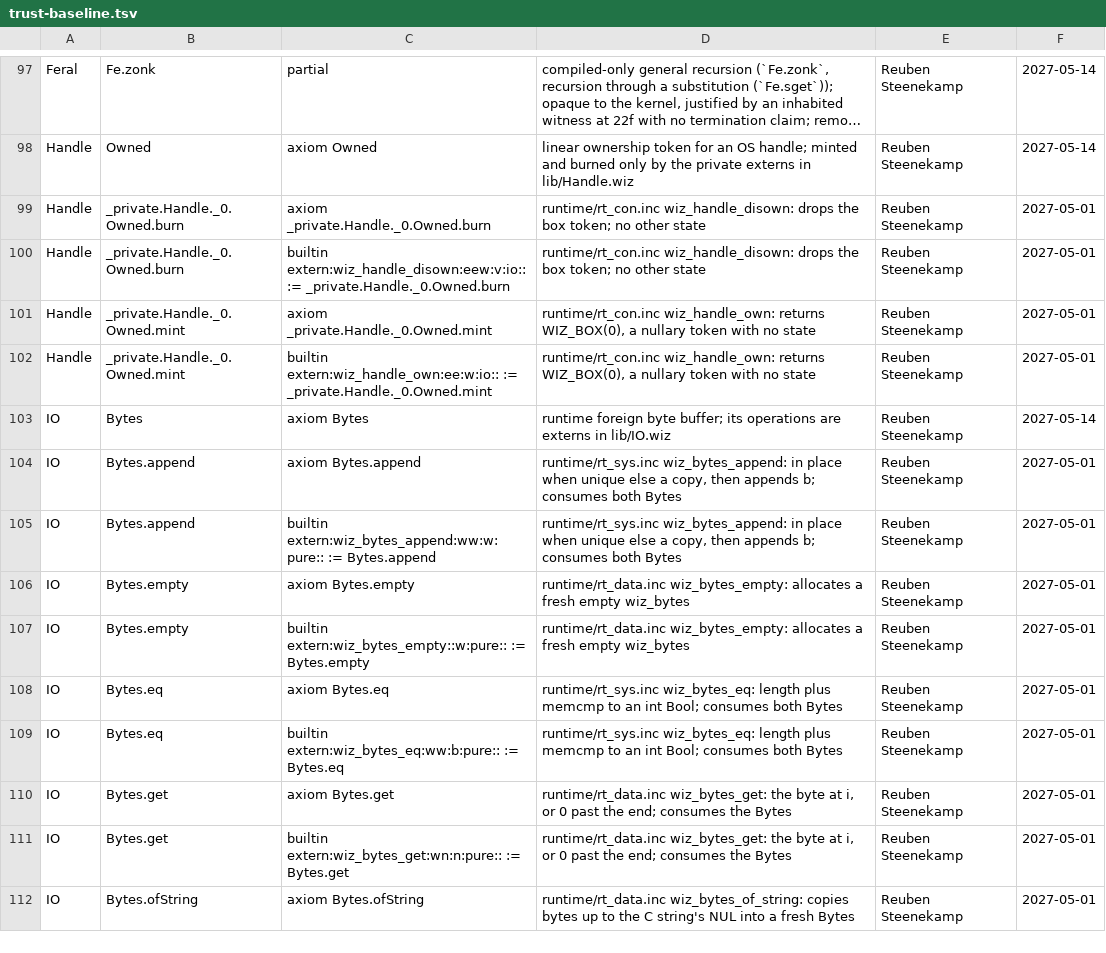
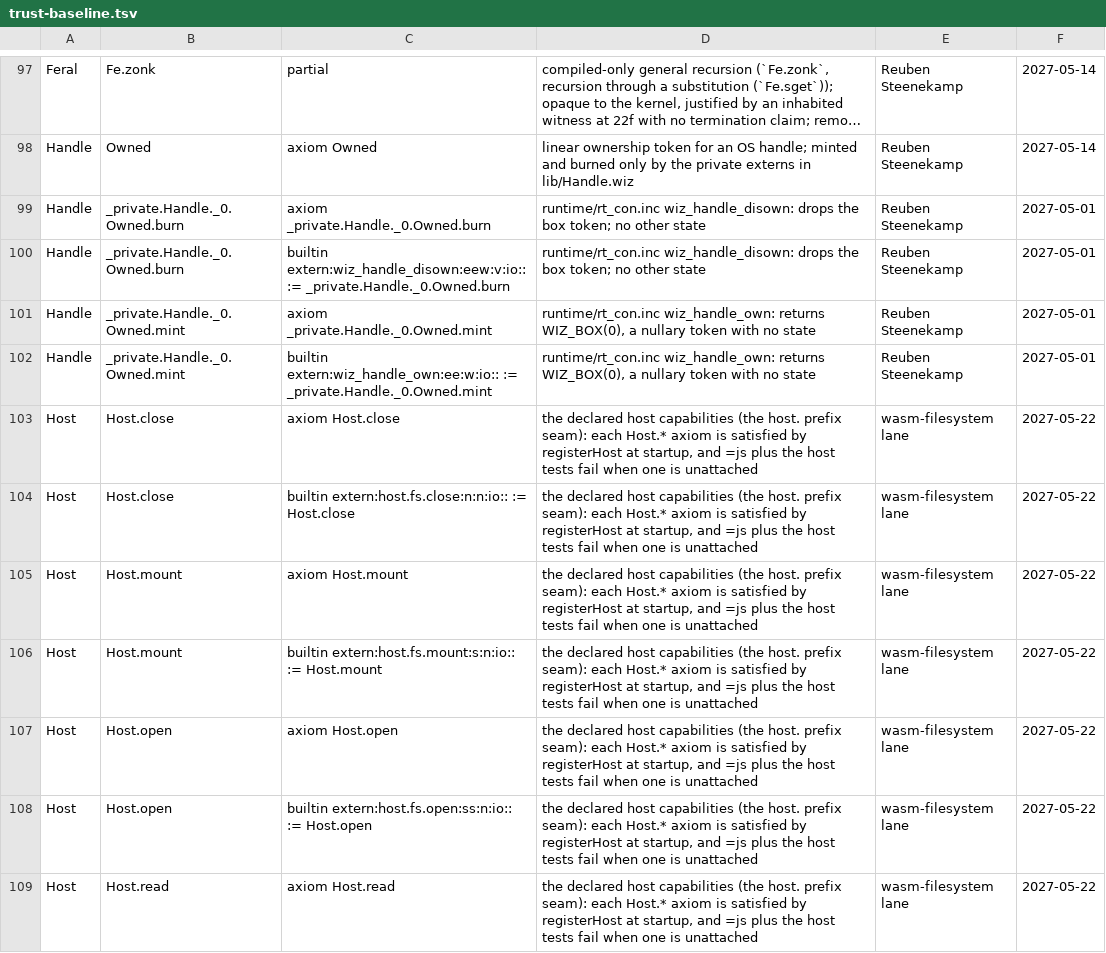
Before and after one commit to wiz-pl/wiz, a TSV file: .github/trust-baseline.tsv, drawn as a sheet; only a part is shown, gaps mark what is left out; the shorter side is filled out with more unchanged rows; long unchanged cells end in …; the diff covers the shown part only.

Commit message:
trust ledger: review the host. capability axioms
14 new rows for lib/Host.wiz: Host.open/mount/read/write/seek/reserve/close, each an
axiom plus its builtin host.fs.* binding. They are the declared host capabilities the
wasm-filesystem seam introduced; registerHost satisfies each at startup and =js plus the
host tests fail when one is unattached, which is the review statement recorded here.

```diff
--- a/.github/trust-baseline.tsv
+++ b/.github/trust-baseline.tsv
@@ -102 +102,8 @@ Handle	_private.Handle._0.Owned.mint	axiom _private.Handle._0.Owned.mint	runtime
 Handle	_private.Handle._0.Owned.mint	builtin extern:wiz_handle_own:ee:w:io:: := _private.Handle._0.Owned.mint	runtime/rt_con.inc wiz_handle_own: returns WIZ_BOX(0), a nullary token with no state	Reuben Steenekamp	2027-05-01
+Host	Host.close	axiom Host.close	the declared host capabilities (the host. prefix seam): each Host.* axiom is satisfied by registerHost at startup, and =js plus the host tests fail when one is unattached	wasm-filesystem lane	2027-05-22
+Host	Host.close	builtin extern:host.fs.close:n:n:io:: := Host.close	the declared host capabilities (the host. prefix seam): each Host.* axiom is satisfied by registerHost at startup, and =js plus the host tests fail when one is unattached	wasm-filesystem lane	2027-05-22
+Host	Host.mount	axiom Host.mount	the declared host capabilities (the host. prefix seam): each Host.* axiom is satisfied by registerHost at startup, and =js plus the host tests fail when one is unattached	wasm-filesystem lane	2027-05-22
+Host	Host.mount	builtin extern:host.fs.mount:s:n:io:: := Host.mount	the declared host capabilities (the host. prefix seam): each Host.* axiom is satisfied by registerHost at startup, and =js plus the host tests fail when one is unattached	wasm-filesystem lane	2027-05-22
+Host	Host.open	axiom Host.open	the declared host capabilities (the host. prefix seam): each Host.* axiom is satisfied by registerHost at startup, and =js plus the host tests fail when one is unattached	wasm-filesystem lane	2027-05-22
+Host	Host.open	builtin extern:host.fs.open:ss:n:io:: := Host.open	the declared host capabilities (the host. prefix seam): each Host.* axiom is satisfied by registerHost at startup, and =js plus the host tests fail when one is unattached	wasm-filesystem lane	2027-05-22
+Host	Host.read	axiom Host.read	the declared host capabilities (the host. prefix seam): each Host.* axiom is satisfied by registerHost at startup, and =js plus the host tests fail when one is unattached	wasm-filesystem lane	2027-05-22
```
Also changed, not shown: 7 added rows elsewhere in this file, 1 other file.
